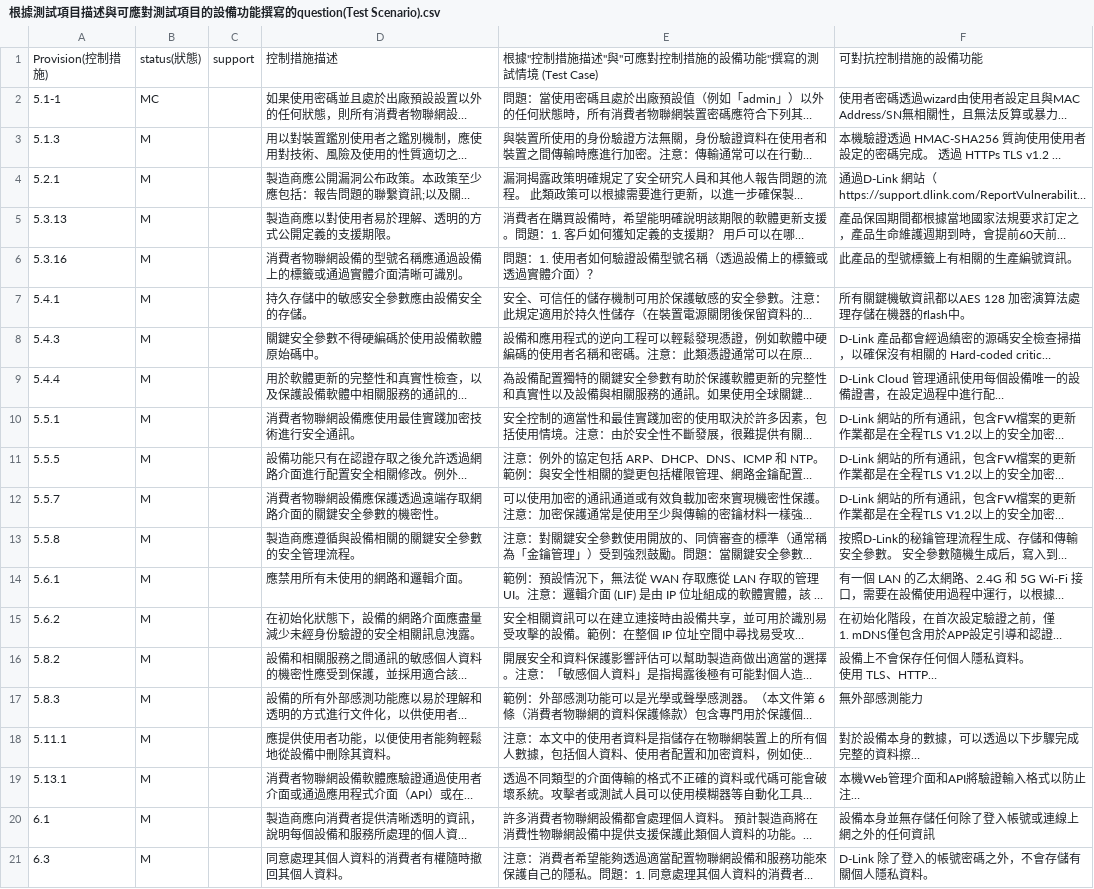
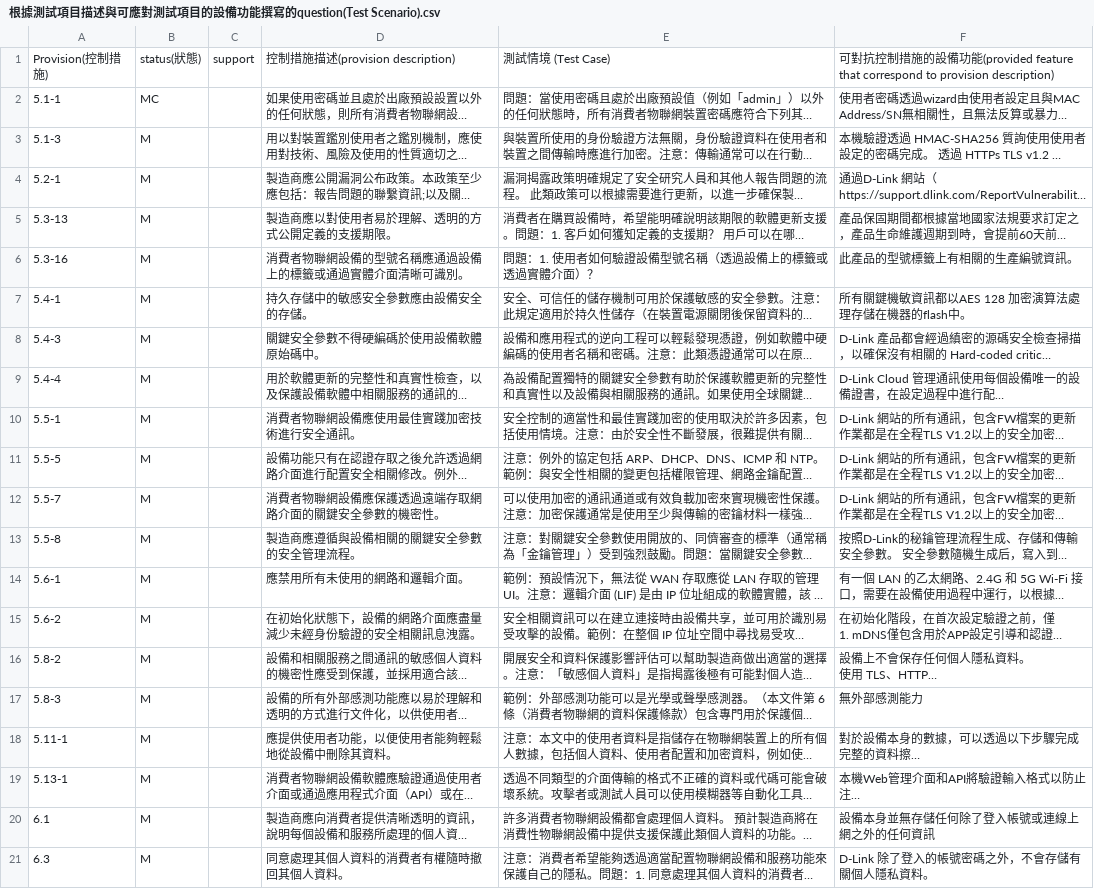
Before and after one commit to jimmywang1230/2024CNS16190, a CSV file: streaming_chatnbot/database/根據測試項目描述與可應對測試項目的設備功能撰寫的question(Test Scenario).csv, drawn as a sheet; long unchanged cells end in …; the diff names each change by its address in the sheet, - before the commit and + after, or states it on an @@ line.

```diff
--- a/streaming_chatnbot/database/根據測試項目描述與可應對測試項目的設備功能撰寫的question(Test Scenario).csv
+++ b/streaming_chatnbot/database/根據測試項目描述與可應對測試項目的設備功能撰寫的question(Test Scenario).csv
-D1: 控制措施描述
+D1: 控制措施描述(provision description)
-E1: 根據"控制措施描述"與"可應對控制措施的設備功能"撰寫的測試情境 (Test Case)
+E1: 測試情境 (Test Case)
-F1: 可對抗控制措施的設備功能
+F1: 可對抗控制措施的設備功能(provided feature that correspond to provision description)
-A3: 5.1.3
+A3: 5.1-3
-A4: 5.2.1
+A4: 5.2-1
-A5: 5.3.13
+A5: 5.3-13
-A6: 5.3.16
+A6: 5.3-16
-A7: 5.4.1
+A7: 5.4-1
-A8: 5.4.3
+A8: 5.4-3
-A9: 5.4.4
+A9: 5.4-4
-A10: 5.5.1
+A10: 5.5-1
-A11: 5.5.5
+A11: 5.5-5
-A12: 5.5.7
+A12: 5.5-7
-A13: 5.5.8
+A13: 5.5-8
-A14: 5.6.1
+A14: 5.6-1
-A15: 5.6.2
+A15: 5.6-2
-A16: 5.8.2
+A16: 5.8-2
-A17: 5.8.3
+A17: 5.8-3
-A18: 5.11.1
+A18: 5.11-1
-A19: 5.13.1
+A19: 5.13-1
```
Also changed, not shown: 5 other files.
